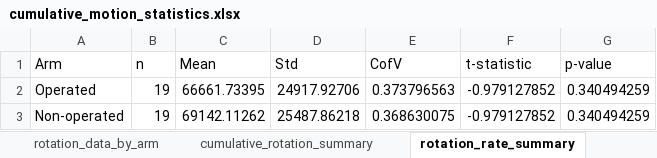
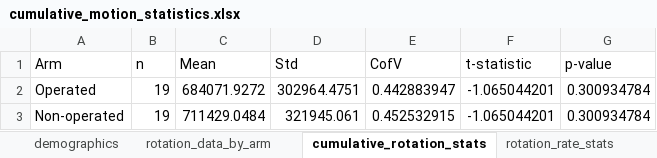
Before and after one commit to christopher-millward/rtsa-mocap-study, an Excel workbook: outputs/cumulative_motion_statistics.xlsx, sheet cumulative_rotation_stats, drawn as a sheet; values as stored, in another font and other column widths than the file's, no borders; the diff names each change by its address in the sheet, - before the commit and + after, or states it on an @@ line.

```diff
--- a/outputs/cumulative_motion_statistics.xlsx (sheet cumulative_rotation_stats)
+++ b/outputs/cumulative_motion_statistics.xlsx (sheet cumulative_rotation_stats)
-sheet tab: rotation_rate_summary
+sheet tab: cumulative_rotation_stats
-sheet tab: cumulative_rotation_summary
+sheet tab: demographics
+sheet tab: rotation_rate_stats
-C2 (Mean): 66661.73395
+C2 (Mean): 684071.9272
-D2 (Std): 24917.92706
+D2 (Std): 302964.4751
-E2 (CofV): 0.373796563
+E2 (CofV): 0.442883947
-F2:F3 (t-statistic): -0.979127852
+F2:F3 (t-statistic): -1.065044201
-G2:G3 (p-value): 0.340494259
+G2:G3 (p-value): 0.300934784
-C3 (Mean): 69142.11262
+C3 (Mean): 711429.0484
-D3 (Std): 25487.86218
+D3 (Std): 321945.061
-E3 (CofV): 0.368630075
+E3 (CofV): 0.452532915
```
Also changed, not shown: sheet rotation_data_by_arm, 3 other files.
